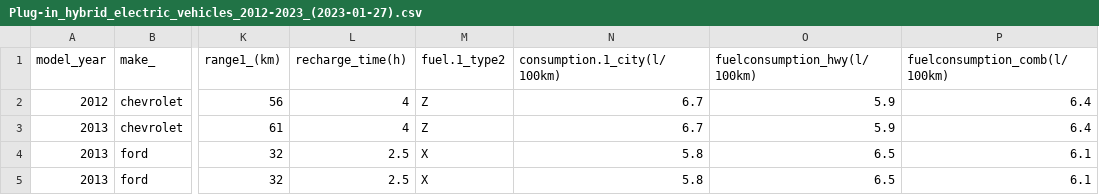
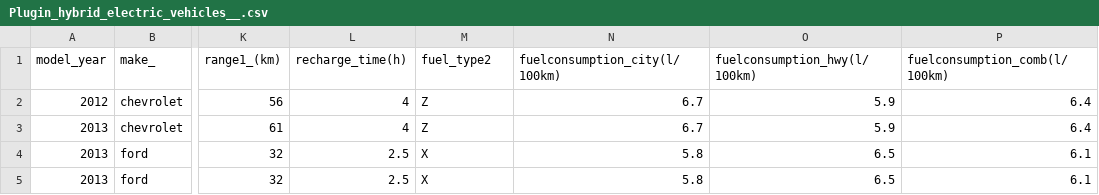
Before and after one commit to lfunderburk/machine-learning-capstone, a CSV file: data/clean-data/Plugin_hybrid_electric_vehicles__.csv (was data/clean-data/Plug-in_hybrid_electric_vehicles_2012-2023_(2023-01-27).csv), drawn as a sheet; only a part is shown, gaps mark what is left out; the diff names each change by its address in the sheet, - before the commit and + after, or states it on an @@ line.

Commit message:
clean up and upgrade script

```diff
--- a/data/clean-data/Plug-in_hybrid_electric_vehicles_2012-2023_(2023-01-27).csv
+++ b/data/clean-data/Plugin_hybrid_electric_vehicles__.csv
-M1: fuel.1_type2
+M1: fuel_type2
-N1: consumption.1_city(l/100km)
+N1: fuelconsumption_city(l/100km)
```
Also changed, not shown: 20 other files.
